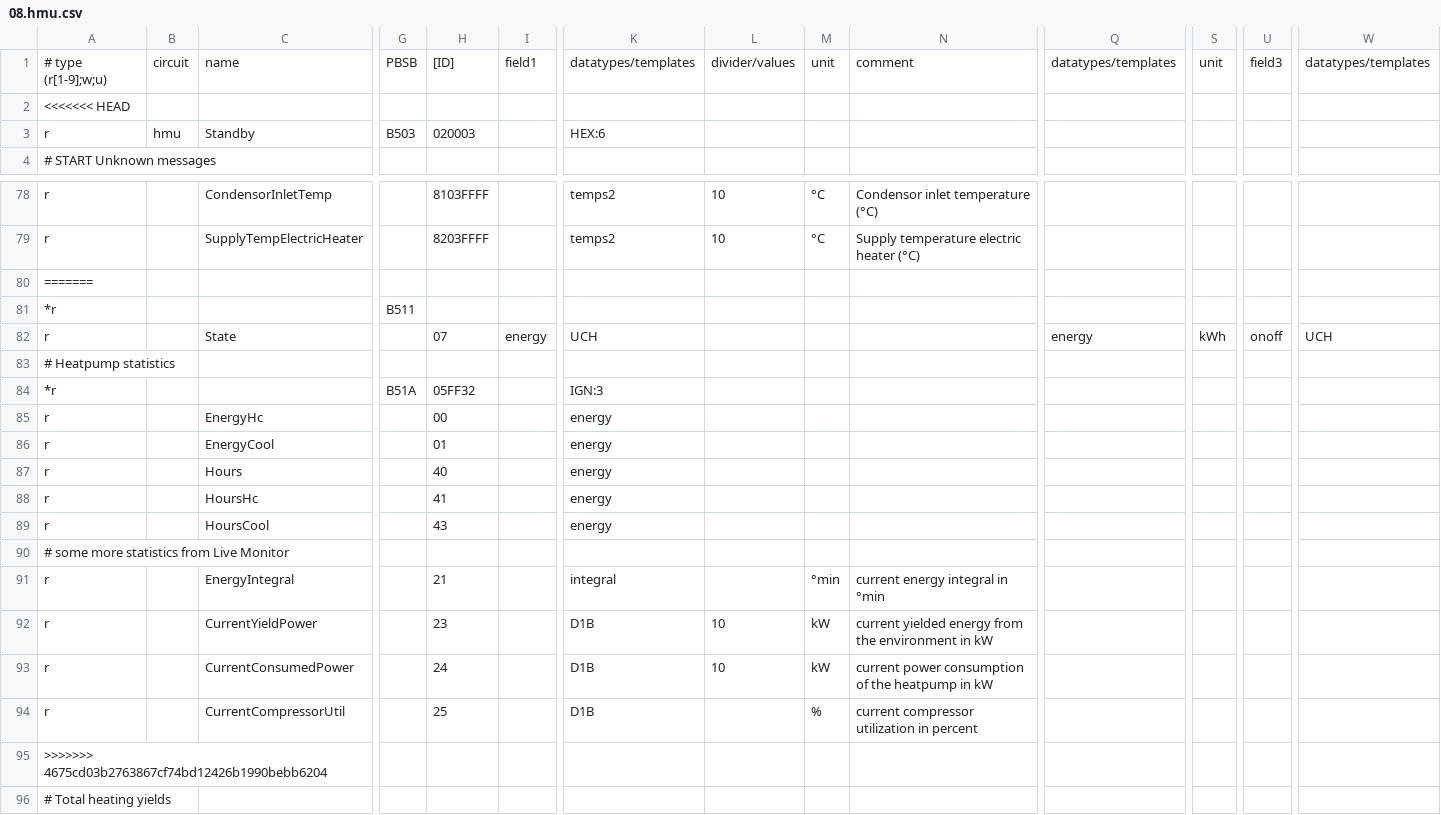
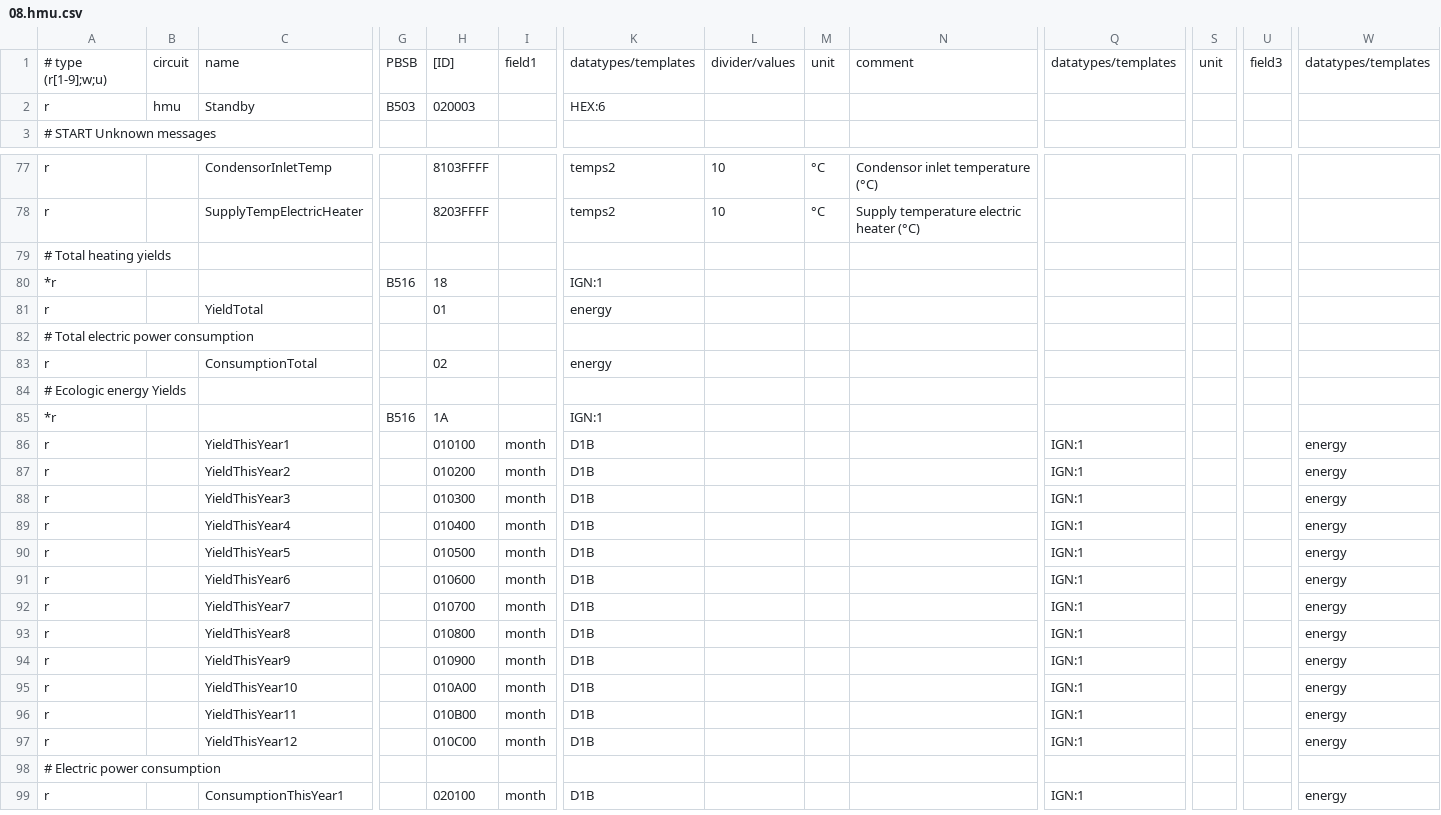
Before and after one commit to xerion3800/ebusd-configuration, a CSV file: ebusd-2.1.x/en/vaillant/08.hmu.csv, drawn as a sheet; only a part is shown, gaps mark what is left out; the shorter side is filled out with more unchanged rows; rows hold the shown columns only; the diff names each change by its address in the sheet, - before the commit and + after, or states it on an @@ line.

```diff
--- a/ebusd-2.1.x/en/vaillant/08.hmu.csv
+++ b/ebusd-2.1.x/en/vaillant/08.hmu.csv
-row 2: <<<<<<< HEAD
-row 80: =======
-row 81: *r |  |  | B511
-row 82: r |  | State |  | 07 | energy | UCH |  |  |  | energy | kWh | onoff | UCH
-row 83: # Heatpump statistics
-row 84: *r |  |  | B51A | 05FF32 |  | IGN:3
-row 85: r |  | EnergyHc |  | 00 |  | energy
-row 86: r |  | EnergyCool |  | 01 |  | energy
-row 87: r |  | Hours |  | 40 |  | energy
-row 88: r |  | HoursHc |  | 41 |  | energy
-row 89: r |  | HoursCool |  | 43 |  | energy
-row 90: # some more statistics from Live Monitor
-row 91: r |  | EnergyIntegral |  | 21 |  | integral |  | °min | current energy integral in °min
-row 92: r |  | CurrentYieldPower |  | 23 |  | D1B | 10 | kW | current yielded energy from the environment in kW
-row 93: r |  | CurrentConsumedPower |  | 24 |  | D1B | 10 | kW | current power consumption of the heatpump in kW
-row 94: r |  | CurrentCompressorUtil |  | 25 |  | D1B |  | % | current compressor utilization in percent
-row 95: >>>>>>> 4675cd03b2763867cf74bd12426b1990bebb6204
```
Also changed, not shown: ebusd-2.1.x/en/vaillant/_templates.csv.
